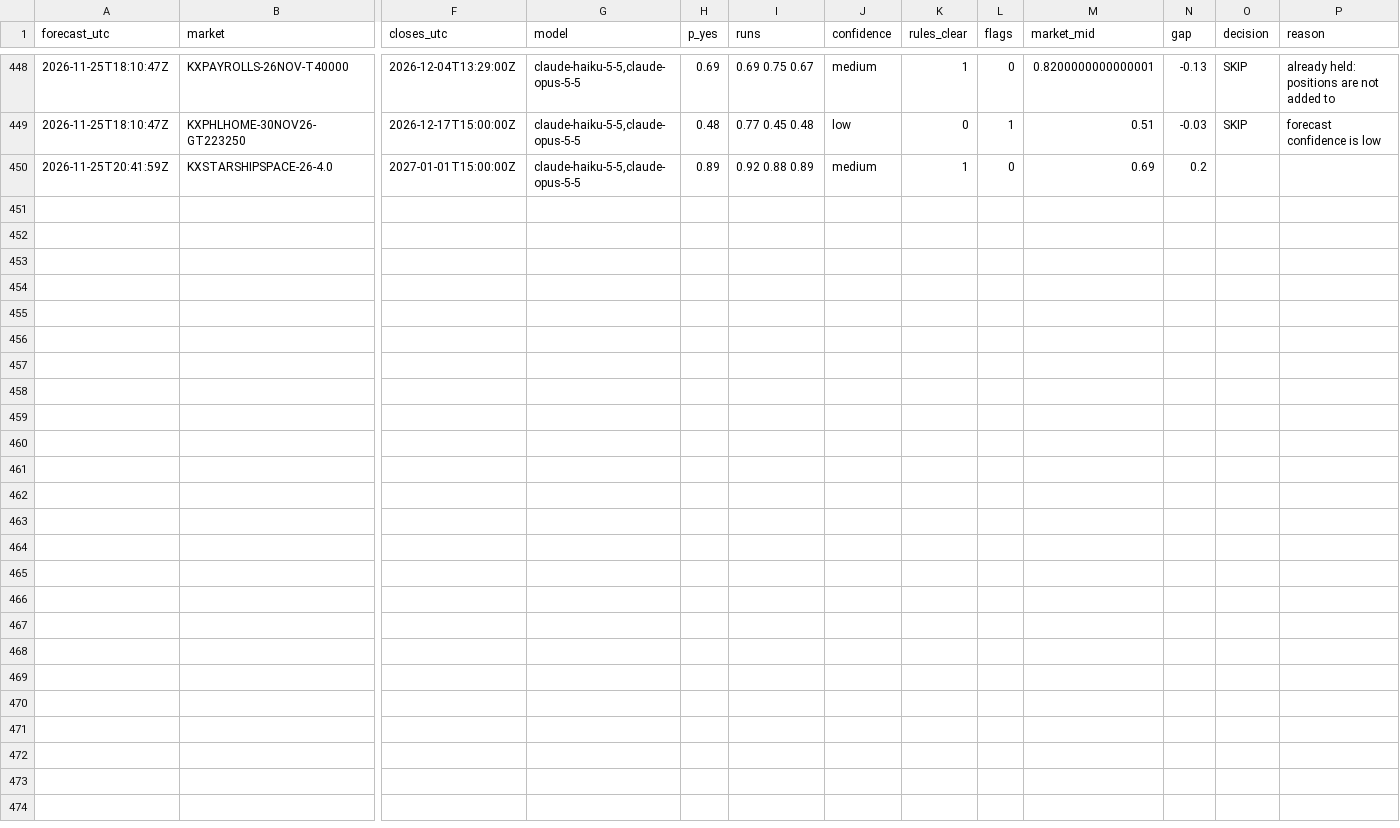
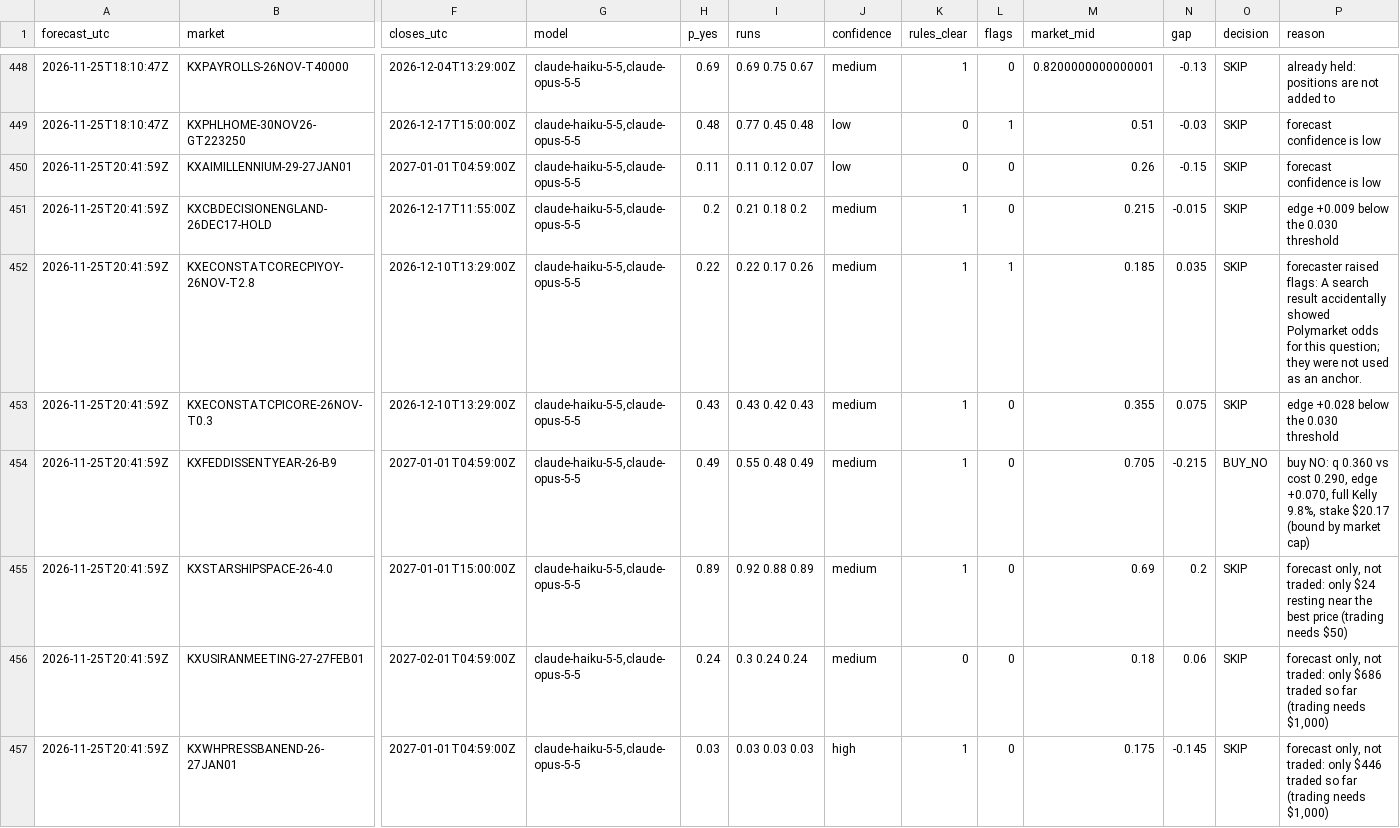
Before and after one commit to NoMansion/PredictionMarketTrader, a CSV file: reports/forward_log.csv, drawn as a sheet; only a part is shown, gaps mark what is left out; addresses are those after the commit; rows hold the shown columns only; the diff names each change by its address in the sheet, - before the commit and + after, or states it on an @@ line.

```diff
--- a/reports/forward_log.csv
+++ b/reports/forward_log.csv
+row 450: 2026-11-25T20:41:59Z | KXAIMILLENNIUM-29-27JAN01 | 2027-01-01T04:59:00Z | claude-haiku-5-5,claude-opus-5-5 | 0.11 | 0.11 0.12 0.07 | low | 0 | 0 | 0.26 | -0.15 | SKIP | forecast confidence is low
+row 451: 2026-11-25T20:41:59Z | KXCBDECISIONENGLAND-26DEC17-HOLD | 2026-12-17T11:55:00Z | claude-haiku-5-5,claude-opus-5-5 | 0.2 | 0.21 0.18 0.2 | medium | 1 | 0 | 0.215 | -0.015 | SKIP | edge +0.009 below the 0.030 threshold
+row 452: 2026-11-25T20:41:59Z | KXECONSTATCORECPIYOY-26NOV-T2.8 | 2026-12-10T13:29:00Z | claude-haiku-5-5,claude-opus-5-5 | 0.22 | 0.22 0.17 0.26 | medium | 1 | 1 | 0.185 | 0.035 | SKIP | forecaster raised flags: A search result accidentally showed Polymarket odds for this question; they were not used as an anchor.
+row 453: 2026-11-25T20:41:59Z | KXECONSTATCPICORE-26NOV-T0.3 | 2026-12-10T13:29:00Z | claude-haiku-5-5,claude-opus-5-5 | 0.43 | 0.43 0.42 0.43 | medium | 1 | 0 | 0.355 | 0.075 | SKIP | edge +0.028 below the 0.030 threshold
+row 454: 2026-11-25T20:41:59Z | KXFEDDISSENTYEAR-26-B9 | 2027-01-01T04:59:00Z | claude-haiku-5-5,claude-opus-5-5 | 0.49 | 0.55 0.48 0.49 | medium | 1 | 0 | 0.705 | -0.215 | BUY_NO | buy NO: q 0.360 vs cost 0.290, edge +0.070, full Kelly 9.8%, stake $20.17 (bound by market cap)
-O455 (decision): (empty)
+O455 (decision): SKIP
-P455 (reason): (empty)
+P455 (reason): forecast only, not traded: only $24 resting near the best price (trading needs $50)
+row 456: 2026-11-25T20:41:59Z | KXUSIRANMEETING-27-27FEB01 | 2027-02-01T04:59:00Z | claude-haiku-5-5,claude-opus-5-5 | 0.24 | 0.3 0.24 0.24 | medium | 0 | 0 | 0.18 | 0.06 | SKIP | forecast only, not traded: only $686 traded so far (trading needs $1,000)
+row 457: 2026-11-25T20:41:59Z | KXWHPRESSBANEND-26-27JAN01 | 2027-01-01T04:59:00Z | claude-haiku-5-5,claude-opus-5-5 | 0.03 | 0.03 0.03 0.03 | high | 1 | 0 | 0.175 | -0.145 | SKIP | forecast only, not traded: only $446 traded so far (trading needs $1,000)
```
Also changed, not shown: 4 other files.
